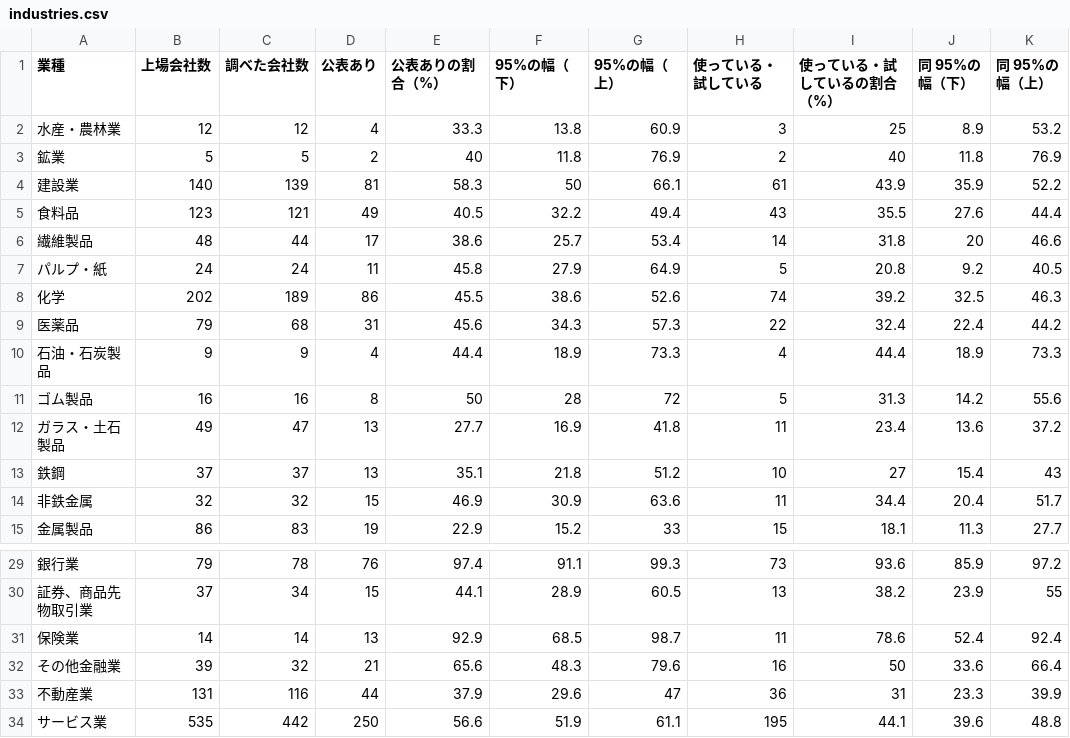
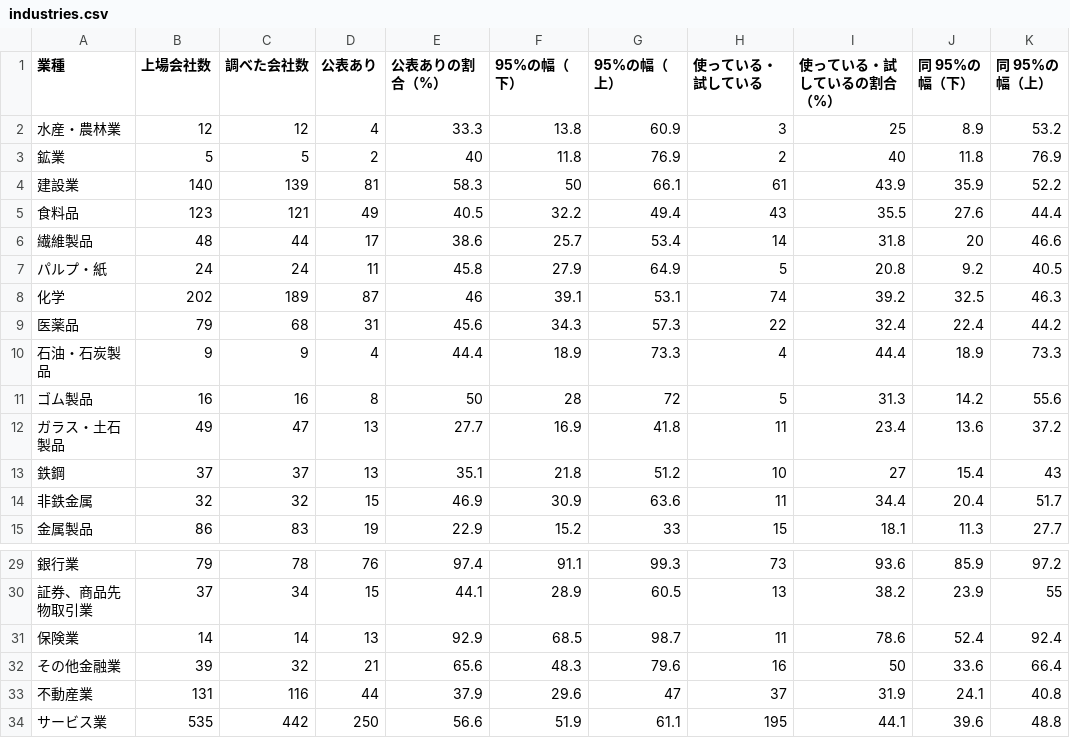
Before and after one commit to techworker-jp/jp-listed-genai, a CSV file: data/industries.csv, drawn as a sheet; only a part is shown, gaps mark what is left out; the diff names each change by its address in the sheet, - before the commit and + after, or states it on an @@ line.

```diff
--- a/data/industries.csv
+++ b/data/industries.csv
-D8 (公表あり): 86
+D8 (公表あり): 87
-E8 (公表ありの割合（%）): 45.5
+E8 (公表ありの割合（%）): 46
-F8 (95%の幅（下）): 38.6
+F8 (95%の幅（下）): 39.1
-G8 (95%の幅（上）): 52.6
+G8 (95%の幅（上）): 53.1
-H33 (使っている・試している): 36
+H33 (使っている・試している): 37
-I33 (使っている・試しているの割合（%）): 31
+I33 (使っている・試しているの割合（%）): 31.9
-J33 (同 95%の幅（下）): 23.3
+J33 (同 95%の幅（下）): 24.1
-K33 (同 95%の幅（上）): 39.9
+K33 (同 95%の幅（上）): 40.8
```
Also changed, not shown: data/companies.csv, 6 other files.
